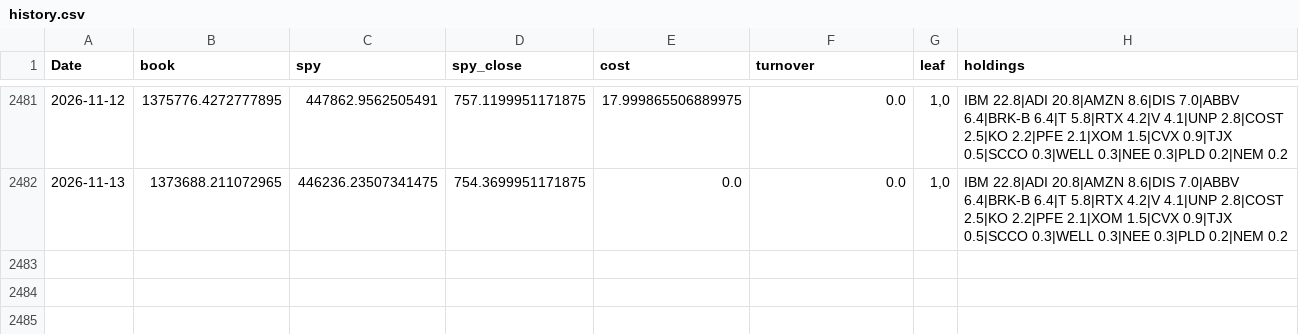
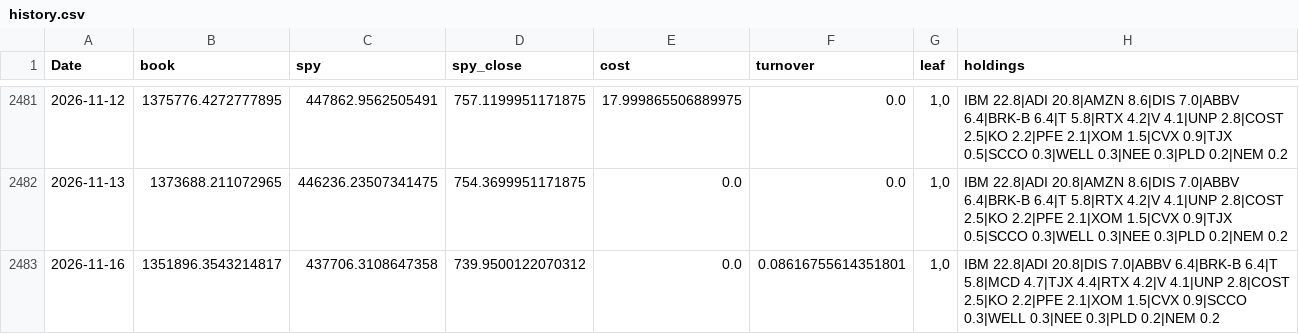
Before and after one commit to Searchideas/quant-trading, a CSV file: data/us/processed/page_store/history.csv, drawn as a sheet; only a part is shown, gaps mark what is left out.

```diff
--- a/data/us/processed/page_store/history.csv
+++ b/data/us/processed/page_store/history.csv
@@ -2482 +2482,2 @@ Date,book,spy,spy_close,cost,turnover,leaf,holdings
 2026-11-13,1373688.211072965,446236.23507341475,754.3699951171875,0.0,0.0,"1,0",IBM 22.8|ADI 20.8|AMZN 8.6|DIS 7.0|ABBV 6.4|BRK-B 6.4|T 5.8|RTX 4.2|V 4.1|UNP 2.8|COST 2.5|KO 2.2|PFE 2.1|XOM 1.5|CVX 0.9|TJX 0.5|SCCO 0.3|WELL 0.3|NEE 0.3|PLD 0.2|NEM 0.2
+2026-11-16,1351896.3543214817,437706.3108647358,739.9500122070312,0.0,0.08616755614351801,"1,0",IBM 22.8|ADI 20.8|DIS 7.0|ABBV 6.4|BRK-B 6.4|T 5.8|MCD 4.7|TJX 4.4|RTX 4.2|V 4.1|UNP 2.8|COST 2.5|KO 2.2|PFE 2.1|XOM 1.5|CVX 0.9|SCCO 0.3|WELL 0.3|NEE 0.3|PLD 0.2|NEM 0.2
```
Also changed, not shown: 3 other files.
